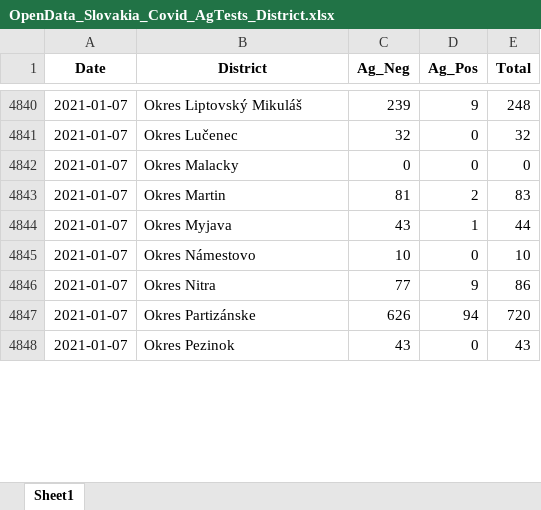
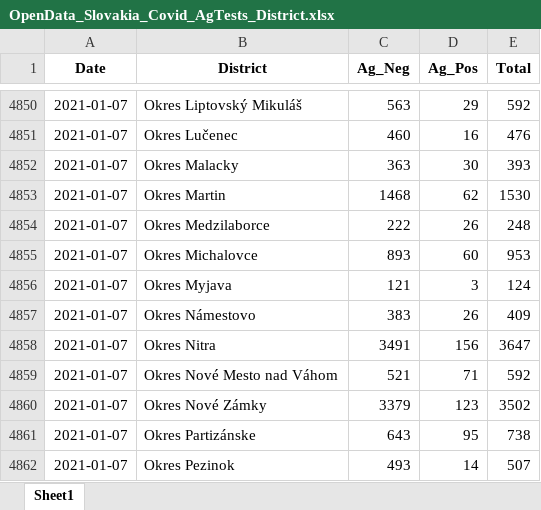
Before and after one commit to Institut-zdravotnych-analyz/covid19-data, an Excel workbook: OpenData_Slovakia_Covid_AgTests_District.xlsx, sheet Sheet1, drawn as a sheet; only a part is shown, gaps mark what is left out; values as stored, in another font and other column widths than the file's, no borders; addresses are those after the commit; the diff covers the shown part only; the diff names each change by its address in the sheet, - before the commit and + after, or states it on an @@ line.

```diff
--- a/OpenData_Slovakia_Covid_AgTests_District.xlsx (sheet Sheet1)
+++ b/OpenData_Slovakia_Covid_AgTests_District.xlsx (sheet Sheet1)
-C4850 (Ag_Neg): 239
+C4850 (Ag_Neg): 563
-D4850 (Ag_Pos): 9
+D4850 (Ag_Pos): 29
-E4850 (Total): 248
+E4850 (Total): 592
-C4851 (Ag_Neg): 32
+C4851 (Ag_Neg): 460
-D4851 (Ag_Pos): 0
+D4851 (Ag_Pos): 16
-E4851 (Total): 32
+E4851 (Total): 476
-C4852 (Ag_Neg): 0
+C4852 (Ag_Neg): 363
-D4852 (Ag_Pos): 0
+D4852 (Ag_Pos): 30
-E4852 (Total): 0
+E4852 (Total): 393
-C4853 (Ag_Neg): 81
+C4853 (Ag_Neg): 1468
-D4853 (Ag_Pos): 2
+D4853 (Ag_Pos): 62
-E4853 (Total): 83
+E4853 (Total): 1530
+row 4854: 2021-01-07 | Okres Medzilaborce | 222 | 26 | 248
+row 4855: 2021-01-07 | Okres Michalovce | 893 | 60 | 953
-C4856 (Ag_Neg): 43
+C4856 (Ag_Neg): 121
-D4856 (Ag_Pos): 1
+D4856 (Ag_Pos): 3
-E4856 (Total): 44
+E4856 (Total): 124
-C4857 (Ag_Neg): 10
+C4857 (Ag_Neg): 383
-D4857 (Ag_Pos): 0
+D4857 (Ag_Pos): 26
-E4857 (Total): 10
+E4857 (Total): 409
-C4858 (Ag_Neg): 77
+C4858 (Ag_Neg): 3491
-D4858 (Ag_Pos): 9
+D4858 (Ag_Pos): 156
-E4858 (Total): 86
+E4858 (Total): 3647
+row 4859: 2021-01-07 | Okres Nové Mesto nad Váhom | 521 | 71 | 592
+row 4860: 2021-01-07 | Okres Nové Zámky | 3379 | 123 | 3502
-C4861 (Ag_Neg): 626
+C4861 (Ag_Neg): 643
-D4861 (Ag_Pos): 94
+D4861 (Ag_Pos): 95
-E4861 (Total): 720
+E4861 (Total): 738
-C4862 (Ag_Neg): 43
+C4862 (Ag_Neg): 493
-D4862 (Ag_Pos): 0
+D4862 (Ag_Pos): 14
-E4862 (Total): 43
+E4862 (Total): 507
```
Also changed, not shown: 76 added rows and 150 edited cells elsewhere in this sheet, OpenData_Slovakia_Covid_DailyStats.xlsx, OpenData_Slovakia_Covid_PositiveTests_District.xlsx, 12 other files.
